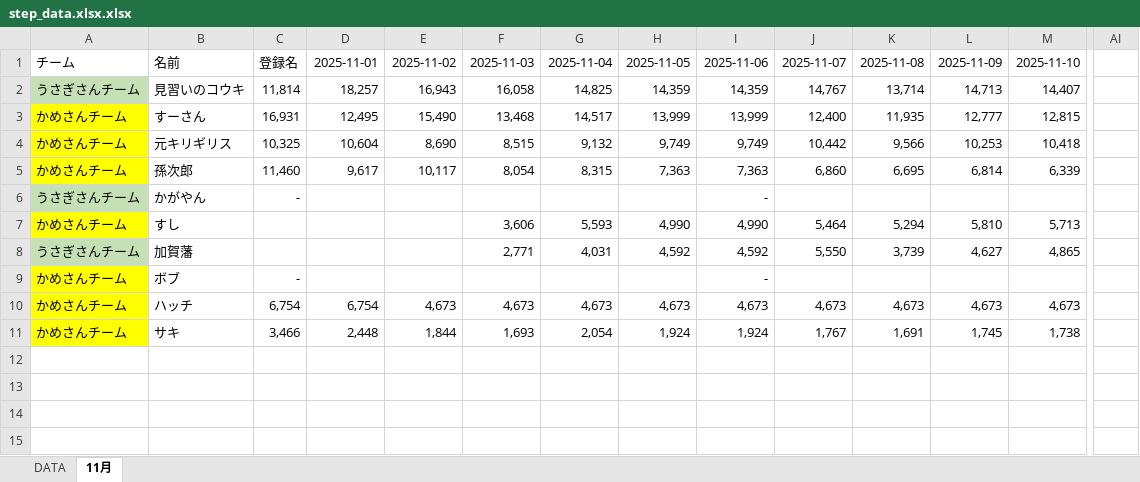
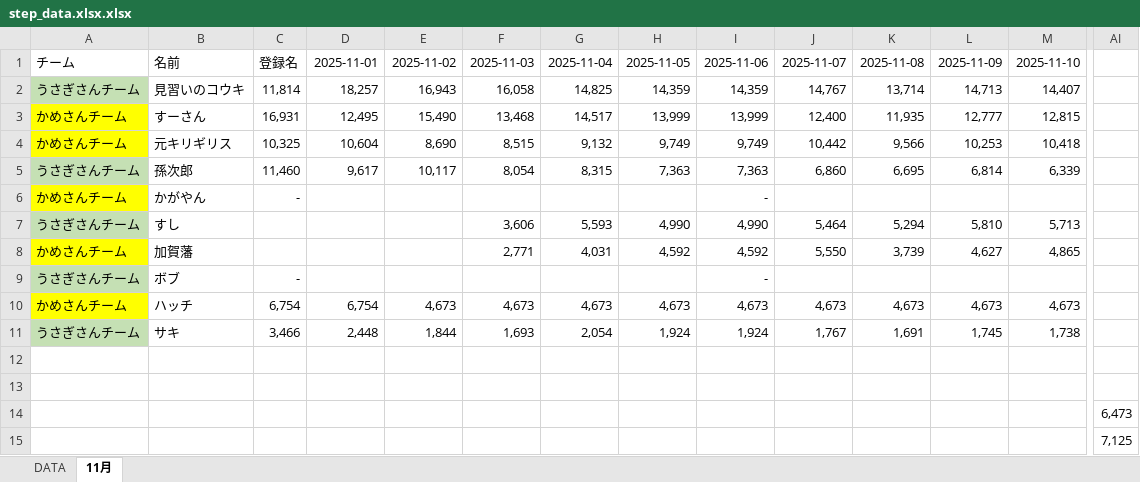
Before and after one commit to knkhdk/alkoo, an Excel workbook: step_data.xlsx.xlsx, sheet 11月, drawn as a sheet; only a part is shown, gaps mark what is left out; values as stored, in another font and other column widths than the file's, no borders; charts and pictures and conditional formats not drawn; rows hold the shown columns only; the diff names each change by its address in the sheet, - before the commit and + after, or states it on an @@ line.

```diff
--- a/step_data.xlsx.xlsx (sheet 11月)
+++ b/step_data.xlsx.xlsx (sheet 11月)
-A5: かめさんチーム
+A5: うさぎさんチーム
-A5 fill: #FFFF00
+A5 fill: #C5E0B4
-A6: うさぎさんチーム
+A6: かめさんチーム
-A6 fill: #C5E0B4
+A6 fill: #FFFF00
-A7: かめさんチーム
+A7: うさぎさんチーム
-A7 fill: #FFFF00
+A7 fill: #C5E0B4
-A8: うさぎさんチーム
+A8: かめさんチーム
-A8 fill: #C5E0B4
+A8 fill: #FFFF00
-A9: かめさんチーム
+A9: うさぎさんチーム
-A9 fill: #FFFF00
+A9 fill: #C5E0B4
-A11: かめさんチーム
+A11: うさぎさんチーム
-A11 fill: #FFFF00
+A11 fill: #C5E0B4
+row 12: (empty)
+row 13: (empty)
+row 14:  |  |  |  |  |  |  |  |  |  |  |  |  | 6,473
+row 15:  |  |  |  |  |  |  |  |  |  |  |  |  | 7,125
```
Also changed, not shown: 2 other files.
